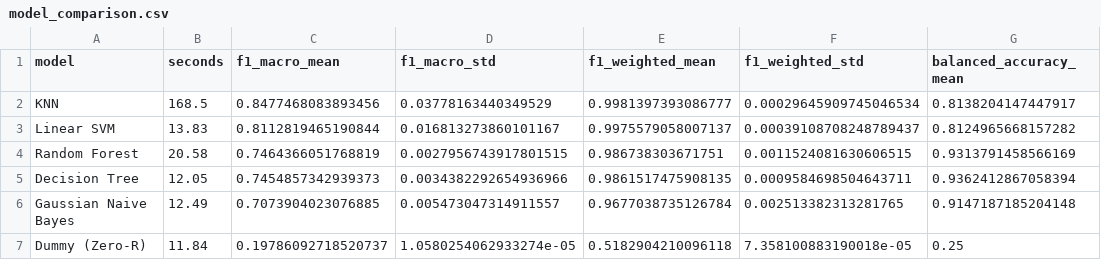
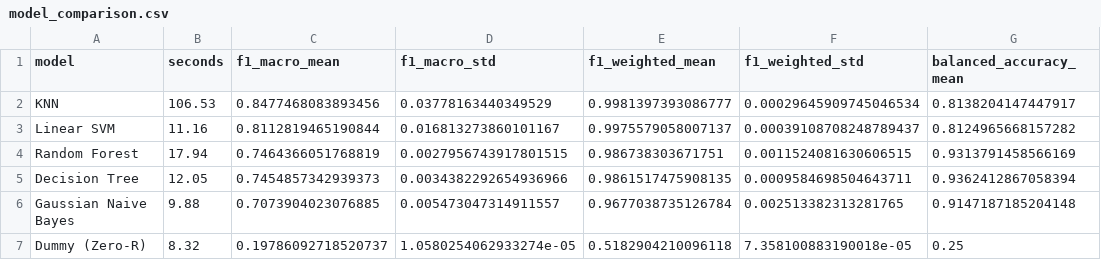
Before and after one commit to RSD-022/Firewall-Traffic-Analyzer, a CSV file: reports/model_comparison.csv, drawn as a sheet; only a part is shown; the diff names each change by its address in the sheet, - before the commit and + after, or states it on an @@ line.

```diff
--- a/reports/model_comparison.csv
+++ b/reports/model_comparison.csv
-B2 (seconds): 168.5
+B2 (seconds): 106.53
-B3 (seconds): 13.83
+B3 (seconds): 11.16
-B4 (seconds): 20.58
+B4 (seconds): 17.94
-B6 (seconds): 12.49
+B6 (seconds): 9.88
-B7 (seconds): 11.84
+B7 (seconds): 8.32
```
Also changed, not shown: reports/class_weight_comparison.csv, reports/classification_report.csv, 15 other files.
